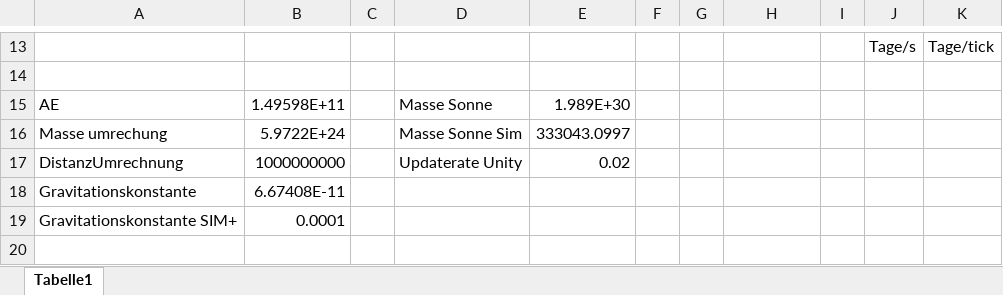
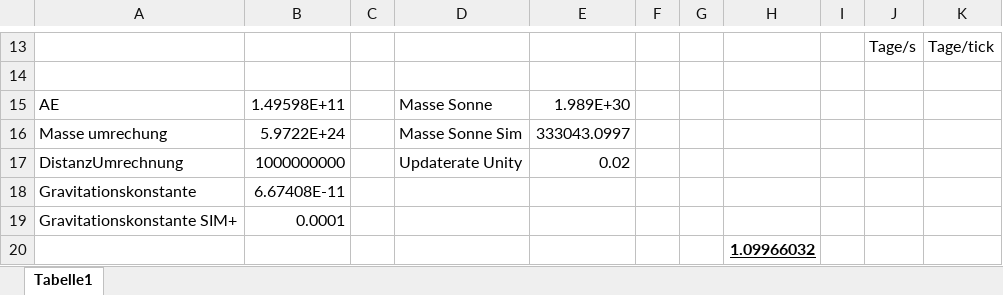
Before and after one commit to Voxen4/Planetarium, an Excel workbook: Simulationsgeschwindigkeit.xlsx, sheet Tabelle1, drawn as a sheet; only a part is shown, gaps mark what is left out; values as stored, in another font and other column widths than the file's, no borders; the diff names each change by its address in the sheet, - before the commit and + after, or states it on an @@ line.

```diff
--- a/Simulationsgeschwindigkeit.xlsx (sheet Tabelle1)
+++ b/Simulationsgeschwindigkeit.xlsx (sheet Tabelle1)
+row 20:  |  |  |  |  |  |  | 1.09966032
```
Also changed, not shown: 1 other file.
